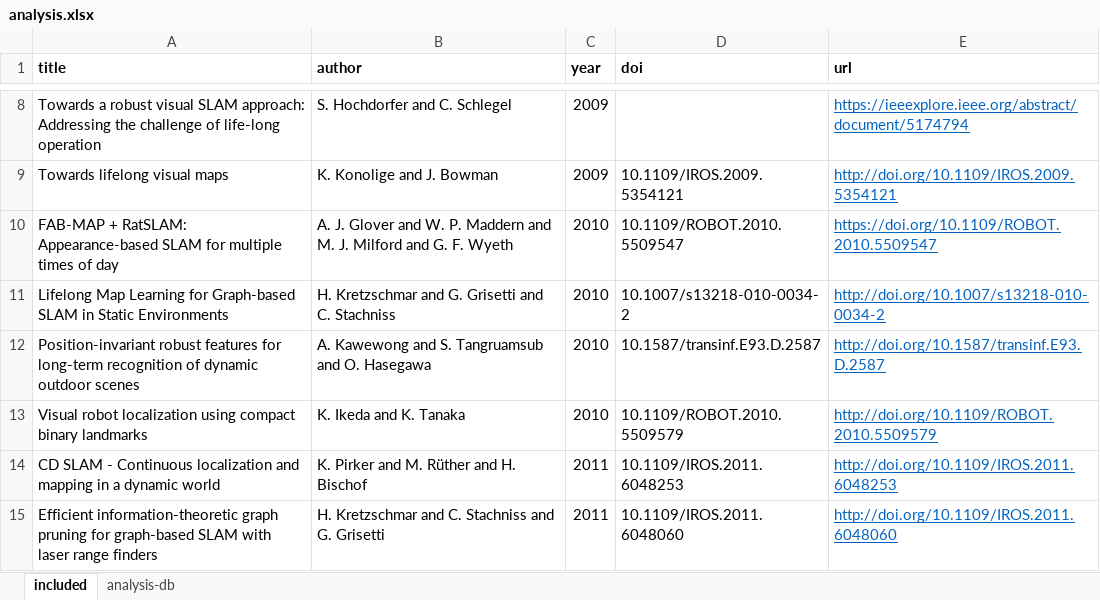
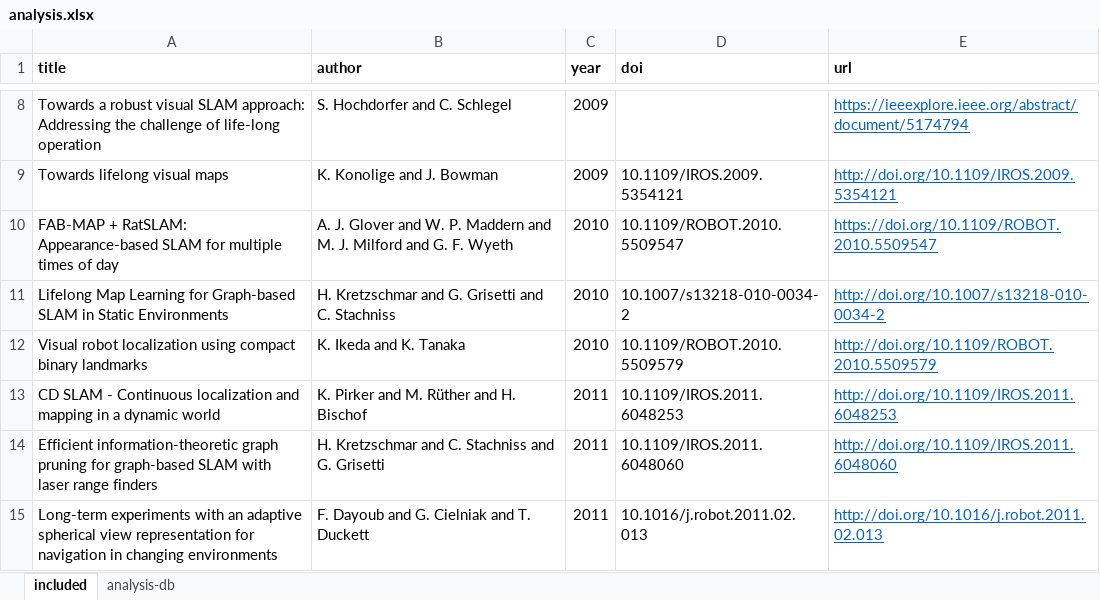
Before and after one commit to sousarbarb/slr-ltlm-mr, an Excel workbook: data/results/analysis.xlsx, sheet included, drawn as a sheet; only a part is shown, gaps mark what is left out; the shorter side is filled out with more unchanged rows; values as stored, in another font and other column widths than the file's, no borders; table styles not drawn; the diff names each change by its address in the sheet, - before the commit and + after, or states it on an @@ line.

```diff
--- a/data/results/analysis.xlsx (sheet included)
+++ b/data/results/analysis.xlsx (sheet included)
-row 12: Position-invariant robust features for long-term recognition of dynamic outdoor scenes | A. Kawewong and S. Tangruamsub and O. Hasegawa | 2010 | 10.1587/transinf.E93.D.2587 | http://doi.org/10.1587/transinf.E93.D.2587
```
Also changed, not shown: sheet analysis-db, formulas that keep their value, data/methodology/data-extraction/data.xlsx, 4 other files.
